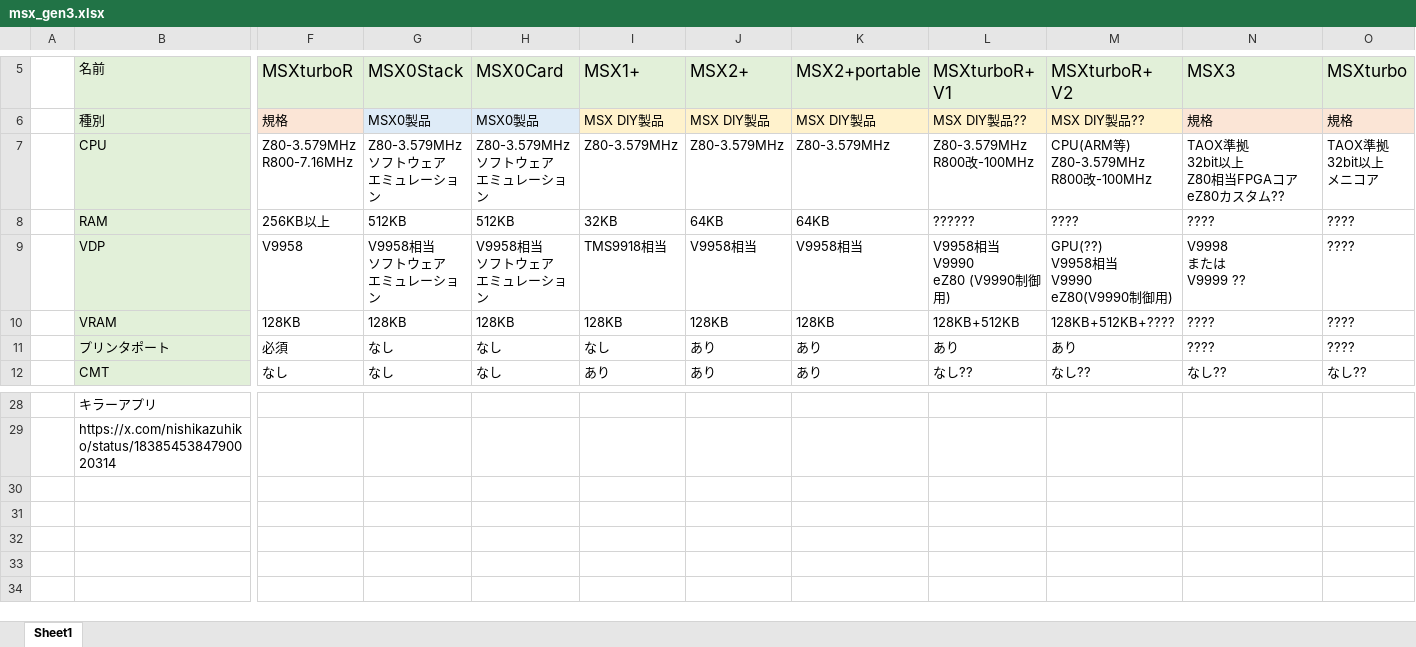
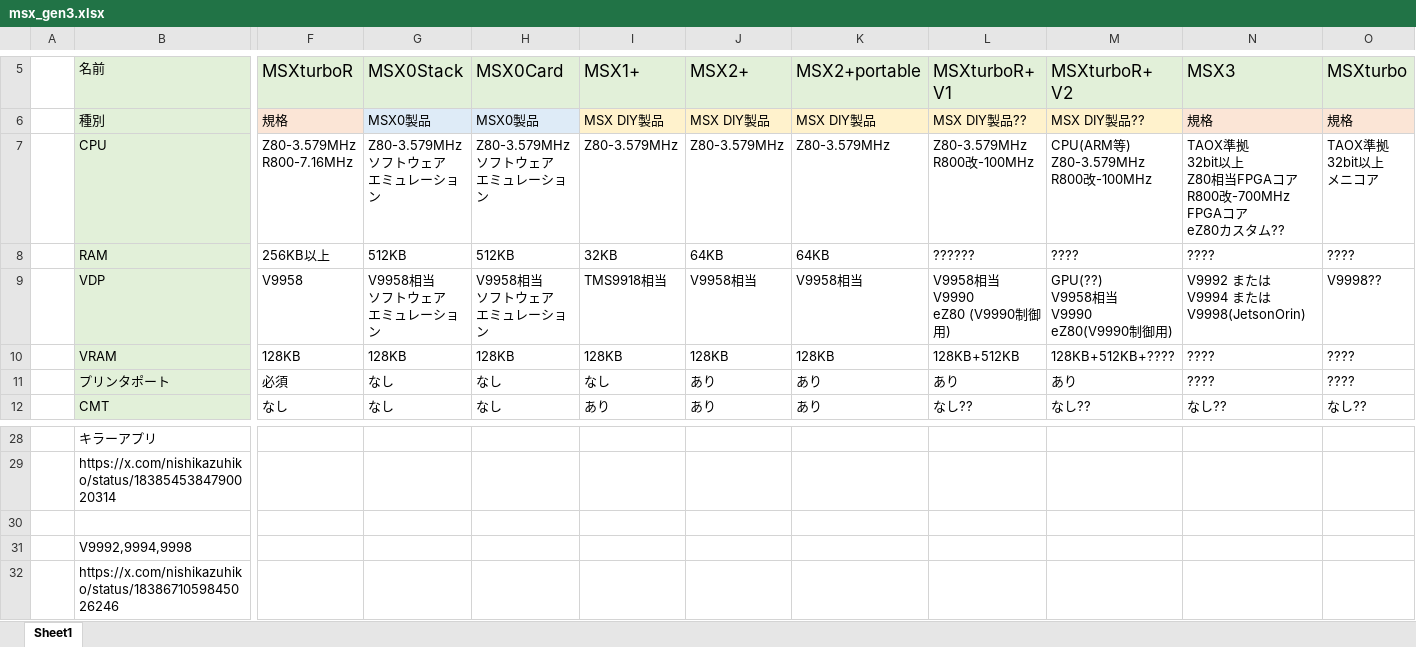
Before and after one commit to hra1129/hra1129.github.io, an Excel workbook: msx3gen/files/msx_gen3.xlsx, sheet Sheet1, drawn as a sheet; only a part is shown, gaps mark what is left out; values as stored, in another font and other column widths than the file's, no borders; rows hold the shown columns only; ↵ is a line break in a cell; the diff names each change by its address in the sheet, - before the commit and + after, or states it on an @@ line.

Commit message:
Updated

```diff
--- a/msx3gen/files/msx_gen3.xlsx (sheet Sheet1)
+++ b/msx3gen/files/msx_gen3.xlsx (sheet Sheet1)
-N7 (MSX3): …FPGAコア ↵ eZ80カスタ…
+N7 (MSX3): …FPGAコア ↵ R800改-700MHz FPGAコア ↵ eZ80カスタ…
-N9 (MSX3): V9998 ↵ または ↵ V9999 ??
+N9 (MSX3): V9992 または ↵ V9994 または ↵ V9998(JetsonOrin)
-O9 (MSXturbo): ????
+O9 (MSXturbo): V9998??
+row 30: (empty)
+row 31:  | V9992,9994,9998
+row 32:  | https://x.com/nishikazuhiko/status/1838671059845026246
```
